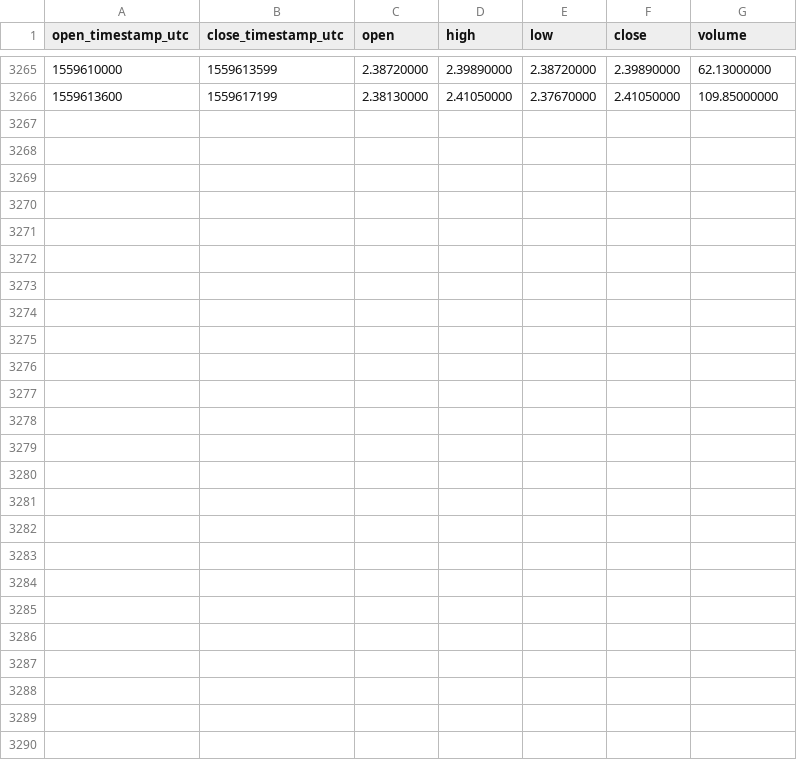
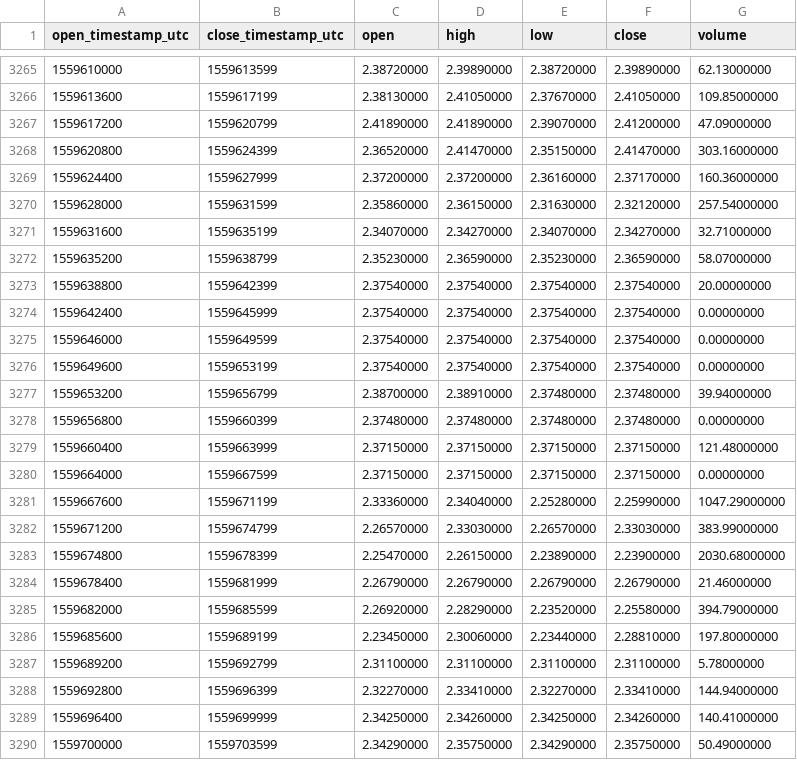
Before and after one commit to cryptobigbro/binance-WAVESPAX, a CSV file: binance-WAVESPAX-1h.csv, drawn as a sheet; only a part is shown, gaps mark what is left out; the diff names each change by its address in the sheet, - before the commit and + after, or states it on an @@ line.

Commit message:
Update OHLCV data.

```diff
--- a/binance-WAVESPAX-1h.csv
+++ b/binance-WAVESPAX-1h.csv
+row 3267: 1559617200 | 1559620799 | 2.41890000 | 2.41890000 | 2.39070000 | 2.41200000 | 47.09000000
+row 3268: 1559620800 | 1559624399 | 2.36520000 | 2.41470000 | 2.35150000 | 2.41470000 | 303.16000000
+row 3269: 1559624400 | 1559627999 | 2.37200000 | 2.37200000 | 2.36160000 | 2.37170000 | 160.36000000
+row 3270: 1559628000 | 1559631599 | 2.35860000 | 2.36150000 | 2.31630000 | 2.32120000 | 257.54000000
+row 3271: 1559631600 | 1559635199 | 2.34070000 | 2.34270000 | 2.34070000 | 2.34270000 | 32.71000000
+row 3272: 1559635200 | 1559638799 | 2.35230000 | 2.36590000 | 2.35230000 | 2.36590000 | 58.07000000
+row 3273: 1559638800 | 1559642399 | 2.37540000 | 2.37540000 | 2.37540000 | 2.37540000 | 20.00000000
+row 3274: 1559642400 | 1559645999 | 2.37540000 | 2.37540000 | 2.37540000 | 2.37540000 | 0.00000000
+row 3275: 1559646000 | 1559649599 | 2.37540000 | 2.37540000 | 2.37540000 | 2.37540000 | 0.00000000
+row 3276: 1559649600 | 1559653199 | 2.37540000 | 2.37540000 | 2.37540000 | 2.37540000 | 0.00000000
+row 3277: 1559653200 | 1559656799 | 2.38700000 | 2.38910000 | 2.37480000 | 2.37480000 | 39.94000000
+row 3278: 1559656800 | 1559660399 | 2.37480000 | 2.37480000 | 2.37480000 | 2.37480000 | 0.00000000
+row 3279: 1559660400 | 1559663999 | 2.37150000 | 2.37150000 | 2.37150000 | 2.37150000 | 121.48000000
+row 3280: 1559664000 | 1559667599 | 2.37150000 | 2.37150000 | 2.37150000 | 2.37150000 | 0.00000000
+row 3281: 1559667600 | 1559671199 | 2.33360000 | 2.34040000 | 2.25280000 | 2.25990000 | 1047.29000000
+row 3282: 1559671200 | 1559674799 | 2.26570000 | 2.33030000 | 2.26570000 | 2.33030000 | 383.99000000
+row 3283: 1559674800 | 1559678399 | 2.25470000 | 2.26150000 | 2.23890000 | 2.23900000 | 2030.68000000
+row 3284: 1559678400 | 1559681999 | 2.26790000 | 2.26790000 | 2.26790000 | 2.26790000 | 21.46000000
+row 3285: 1559682000 | 1559685599 | 2.26920000 | 2.28290000 | 2.23520000 | 2.25580000 | 394.79000000
+row 3286: 1559685600 | 1559689199 | 2.23450000 | 2.30060000 | 2.23440000 | 2.28810000 | 197.80000000
+row 3287: 1559689200 | 1559692799 | 2.31100000 | 2.31100000 | 2.31100000 | 2.31100000 | 5.78000000
+row 3288: 1559692800 | 1559696399 | 2.32270000 | 2.33410000 | 2.32270000 | 2.33410000 | 144.94000000
+row 3289: 1559696400 | 1559699999 | 2.34250000 | 2.34260000 | 2.34250000 | 2.34260000 | 140.41000000
+row 3290: 1559700000 | 1559703599 | 2.34290000 | 2.35750000 | 2.34290000 | 2.35750000 | 50.49000000
```
Also changed, not shown: binance-WAVESPAX-1d.csv.
